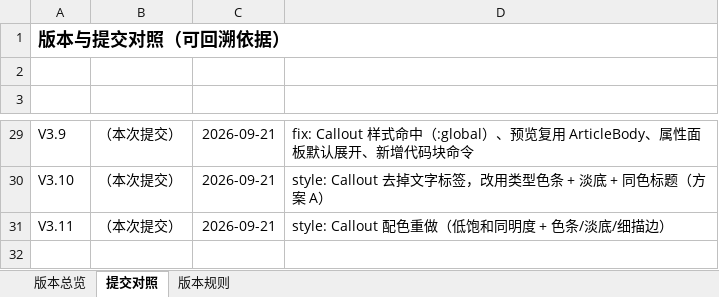
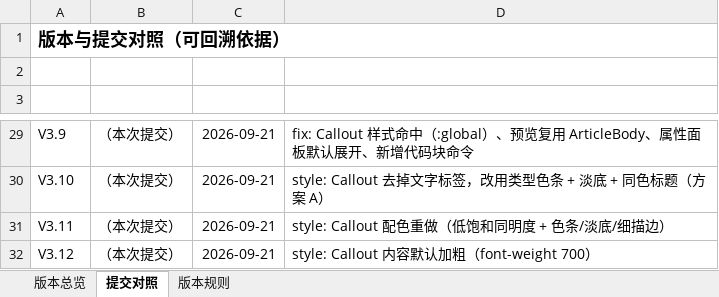
Before and after one commit to profundity-max/quality-homepage, an Excel workbook: Q-Nexus项目变更说明.xlsx, sheet 提交对照, drawn as a sheet; only a part is shown, gaps mark what is left out; values as stored, in another font and other column widths than the file's, no borders; the diff names each change by its address in the sheet, - before the commit and + after, or states it on an @@ line.

Commit message:
style: callouts default to bold (V3.12)

```diff
--- a/Q-Nexus项目变更说明.xlsx (sheet 提交对照)
+++ b/Q-Nexus项目变更说明.xlsx (sheet 提交对照)
+row 32: V3.12 | （本次提交） | 2026-09-21 | style: Callout 内容默认加粗（font-weight 700）
```
Also changed, not shown: sheet 版本总览, 5 other files.
